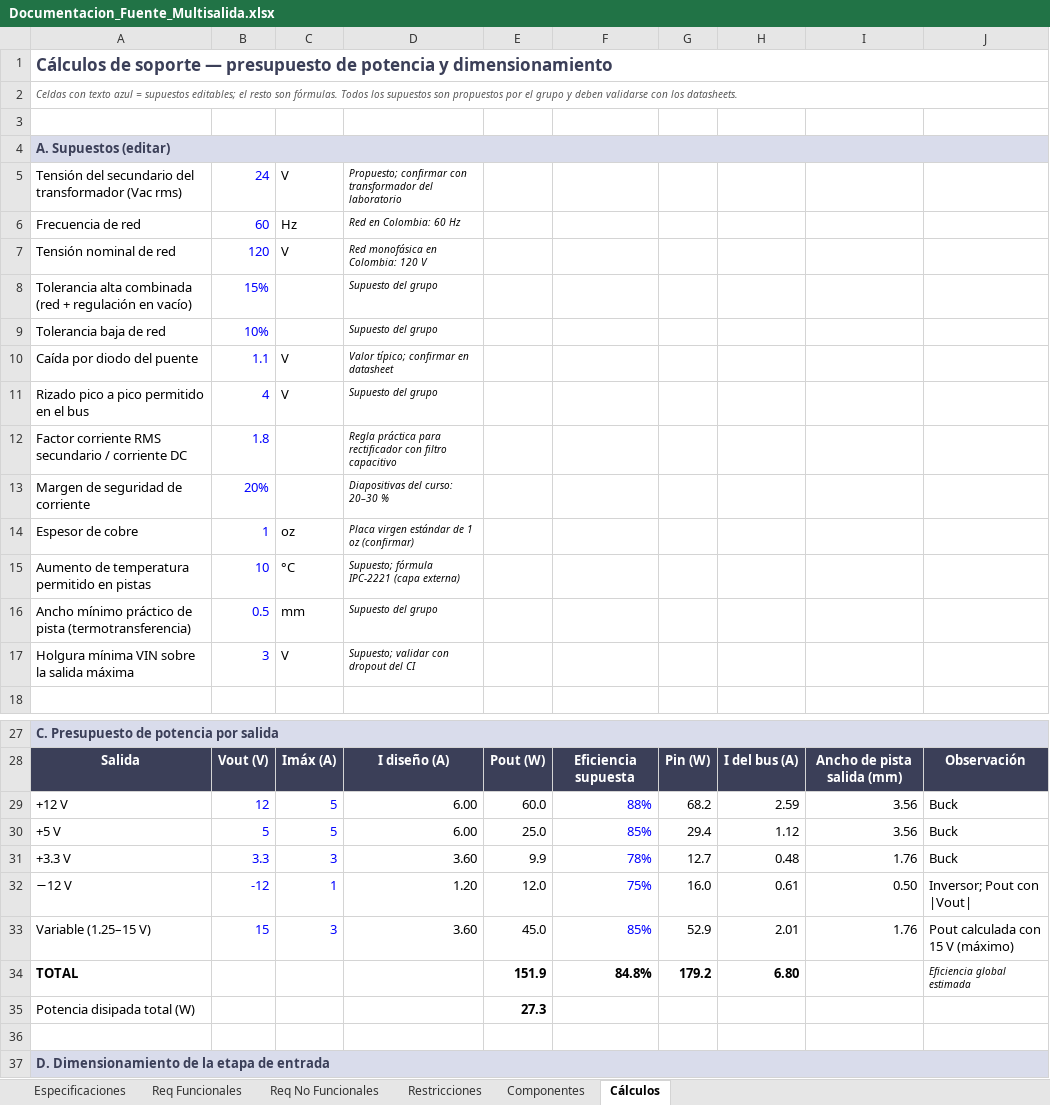
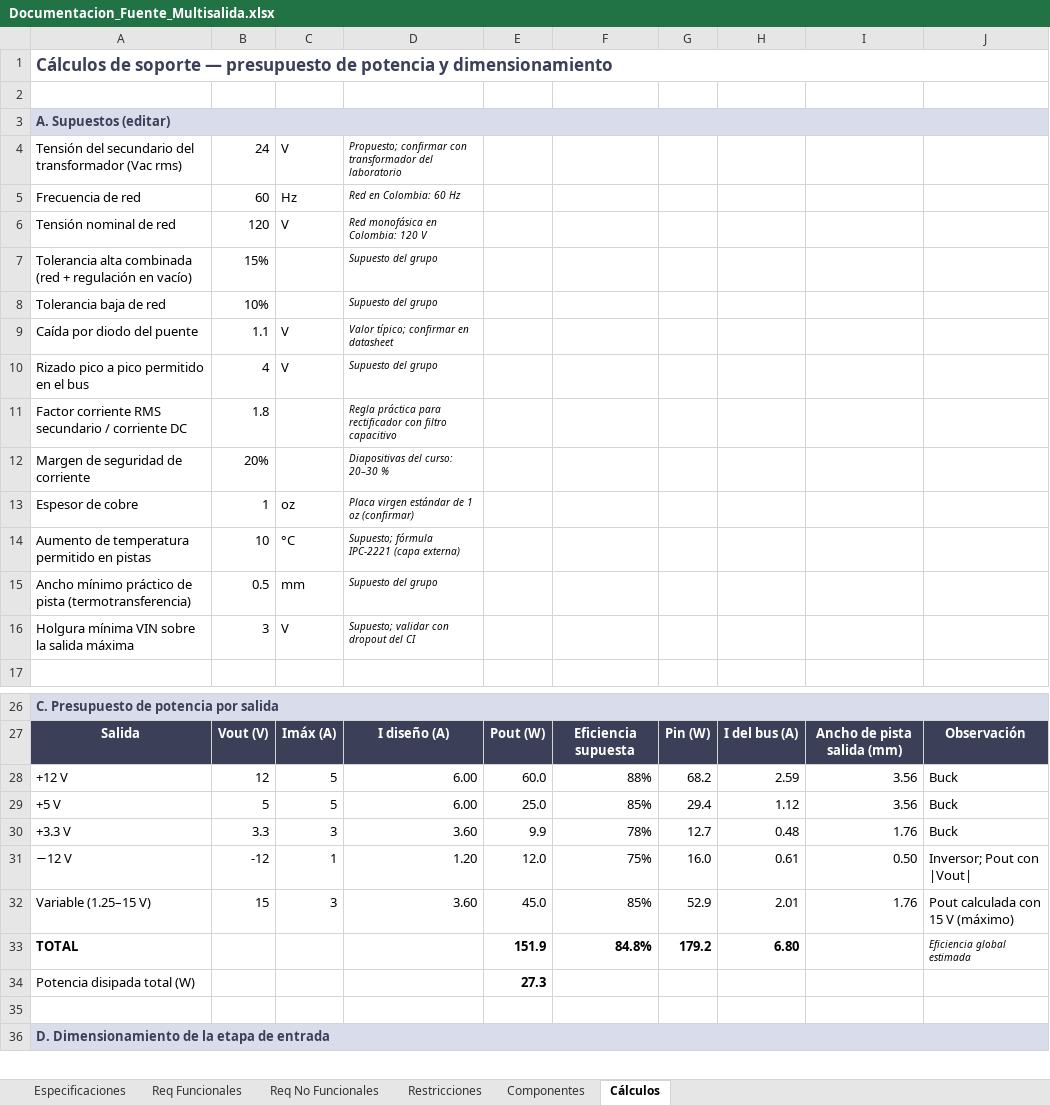
Before and after one commit to YeiGonzalez/Project1_power_supply, an Excel workbook: Documentacion/Documentacion_Fuente_Multisalida.xlsx, sheet Cálculos, drawn as a sheet; only a part is shown, gaps mark what is left out; values as stored, in another font and other column widths than the file's, no borders; charts and pictures not drawn; removed rows and columns are numbered as before the commit, all else as after; the diff names each change by its address in the sheet, - before the commit and + after, or states it on an @@ line.

```diff
--- a/Documentacion/Documentacion_Fuente_Multisalida.xlsx (sheet Cálculos)
+++ b/Documentacion/Documentacion_Fuente_Multisalida.xlsx (sheet Cálculos)
-row 2: Celdas con texto azul = supuestos editables; el resto son fórmulas. Todos los supuestos son propuestos por el grupo y deben validarse con los datasheets.
-B4:B16 text colour: #0000FF
+B4:B16 text colour: black
-B28:C32 text colour: #0000FF
+B28:C32 text colour: black
-F28:F32 text colour: #0000FF
+F28:F32 text colour: black
```
Also changed, not shown: sheet Componentes, sheet Especificaciones, sheet Restricciones, sheet Req Funcionales, sheet Req No Funcionales, 43 other files.
